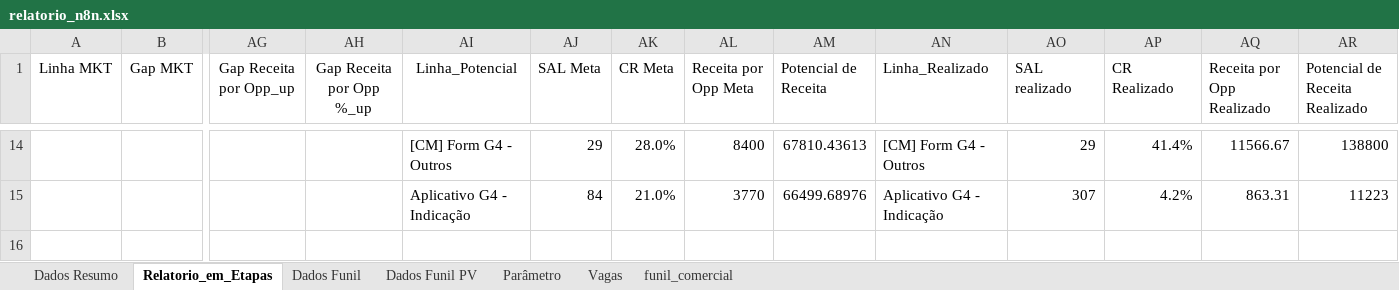
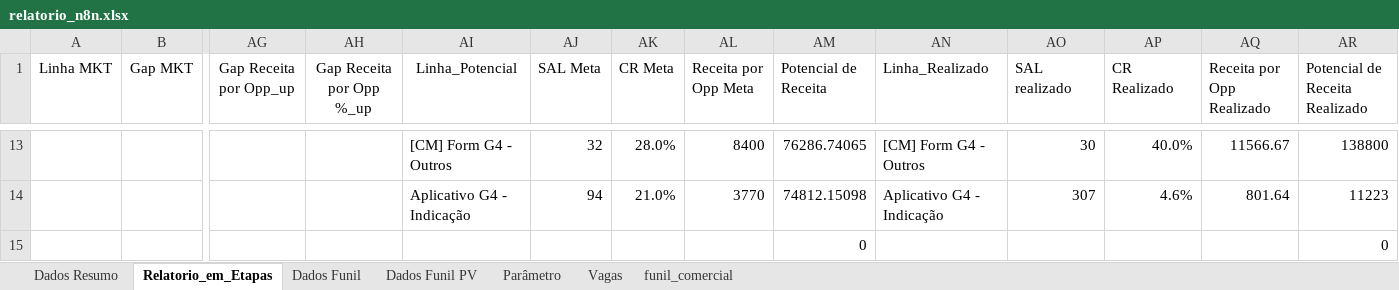
Before and after one commit to marcelohfms/n8n, an Excel workbook: relatorio_n8n.xlsx, sheet Relatorio_em_Etapas, drawn as a sheet; only a part is shown, gaps mark what is left out; values as stored, in another font and other column widths than the file's, no borders; charts and pictures not drawn; addresses are those after the commit; rows hold the shown columns only; the diff covers the shown part only; the diff names each change by its address in the sheet, - before the commit and + after, or states it on an @@ line.

```diff
--- a/relatorio_n8n.xlsx (sheet Relatorio_em_Etapas)
+++ b/relatorio_n8n.xlsx (sheet Relatorio_em_Etapas)
-AJ13 (SAL Meta): 29
+AJ13 (SAL Meta): 32
-AM13 (Potencial de Receita): 67810.43613
+AM13 (Potencial de Receita): 76286.74065
-AO13 (SAL realizado): 29
+AO13 (SAL realizado): 30
-AP13 (CR Realizado): 41.4%
+AP13 (CR Realizado): 40.0%
-AJ14 (SAL Meta): 84
+AJ14 (SAL Meta): 94
-AM14 (Potencial de Receita): 66499.68976
+AM14 (Potencial de Receita): 74812.15098
-AP14 (CR Realizado): 4.2%
+AP14 (CR Realizado): 4.6%
-AQ14 (Receita por Opp Realizado): 863.31
+AQ14 (Receita por Opp Realizado): 801.64
+row 15:  |  |  |  |  |  |  |  | 0 |  |  |  |  | 0
```
Also changed, not shown: 11 added rows and 12 removed rows elsewhere in this sheet, sheet Dados Funil PV, sheet Dados Funil, sheet Dados Resumo, formulas that keep their value.
